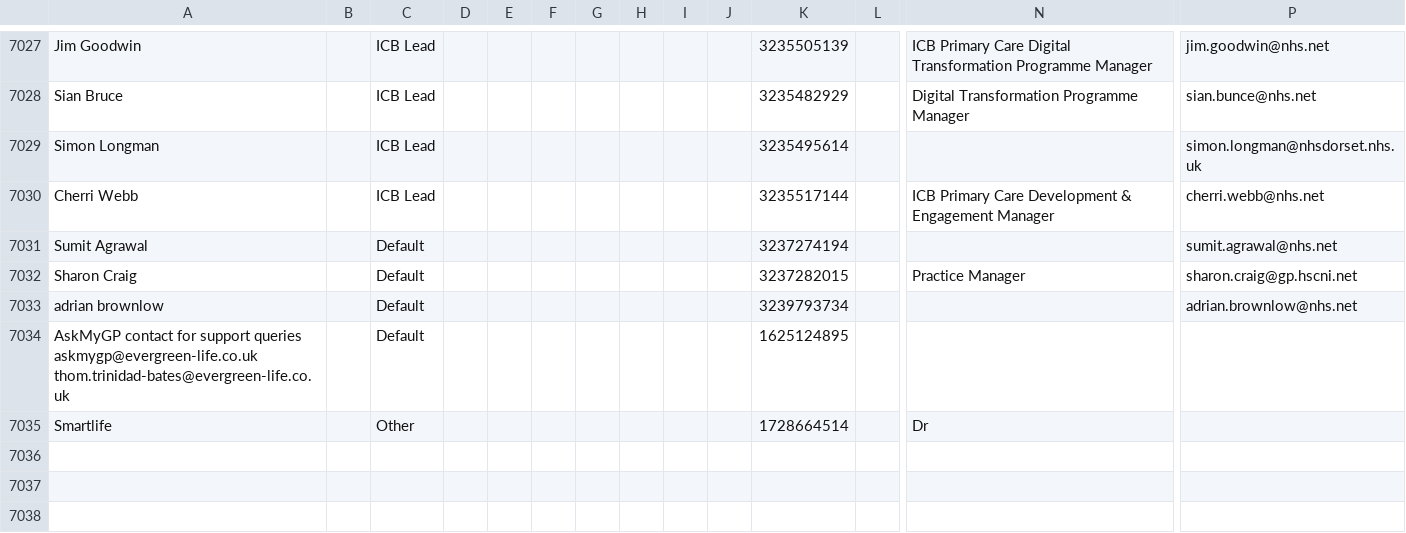
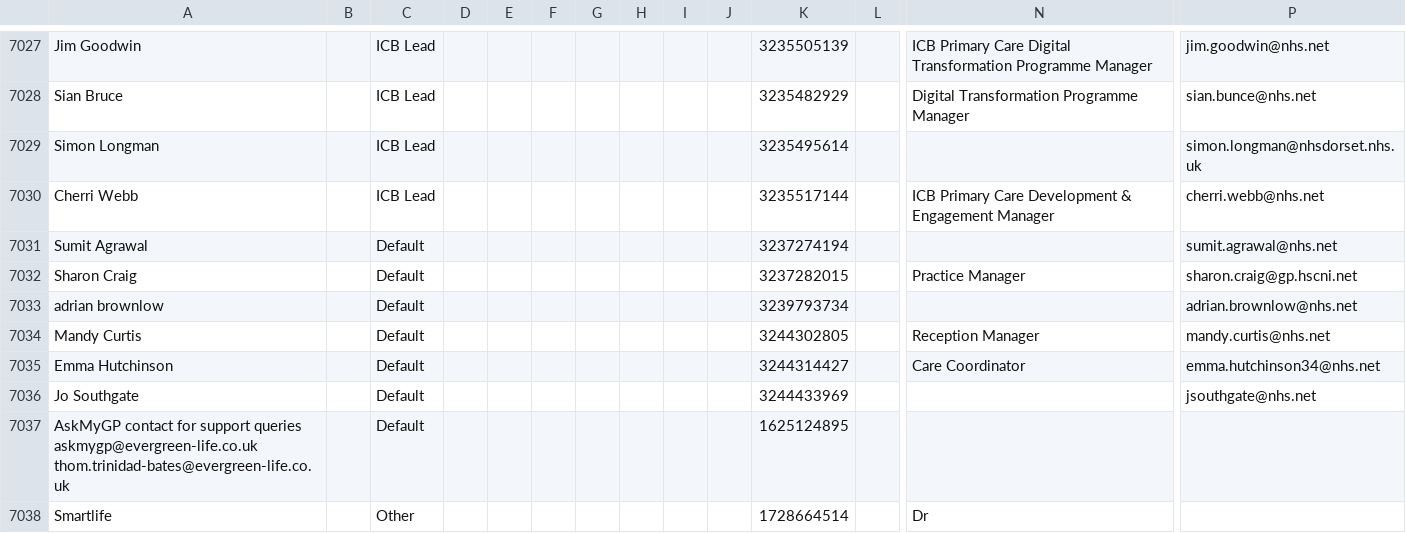
Before and after one commit to JCRedmoorHealth/vercel-mcp-python, a CSV file: Boards data/Individuals Board.csv, drawn as a sheet; only a part is shown, gaps mark what is left out; rows hold the shown columns only; the diff names each change by its address in the sheet, - before the commit and + after, or states it on an @@ line.

```diff
--- a/Boards data/Individuals Board.csv
+++ b/Boards data/Individuals Board.csv
+row 7034: Mandy Curtis |  | Default |  |  |  |  |  |  |  | 3244302805 |  | Reception Manager | mandy.curtis@nhs.net
+row 7035: Emma Hutchinson |  | Default |  |  |  |  |  |  |  | 3244314427 |  | Care Coordinator | emma.hutchinson34@nhs.net
+row 7036: Jo Southgate |  | Default |  |  |  |  |  |  |  | 3244433969 |  |  | jsouthgate@nhs.net
```
Also changed, not shown: Boards data/OpportunitiesBoard.csv, Boards data/SMMSMasterList.csv.
